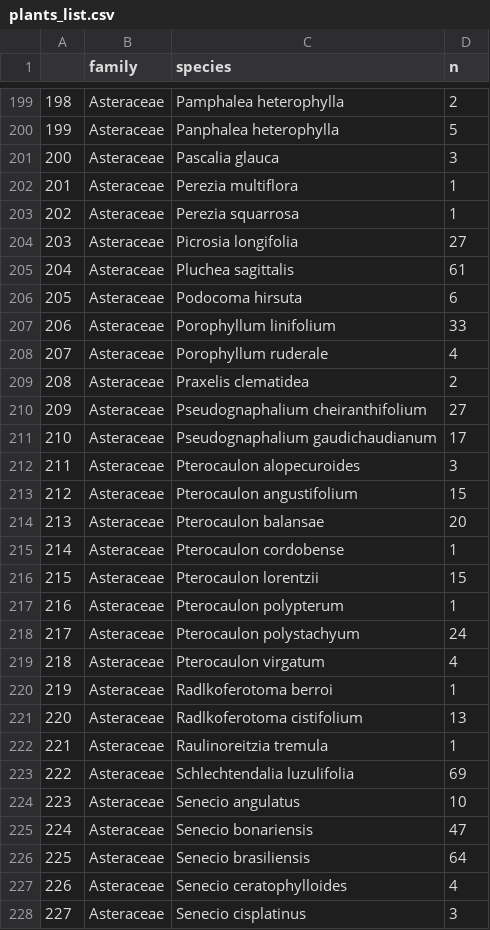
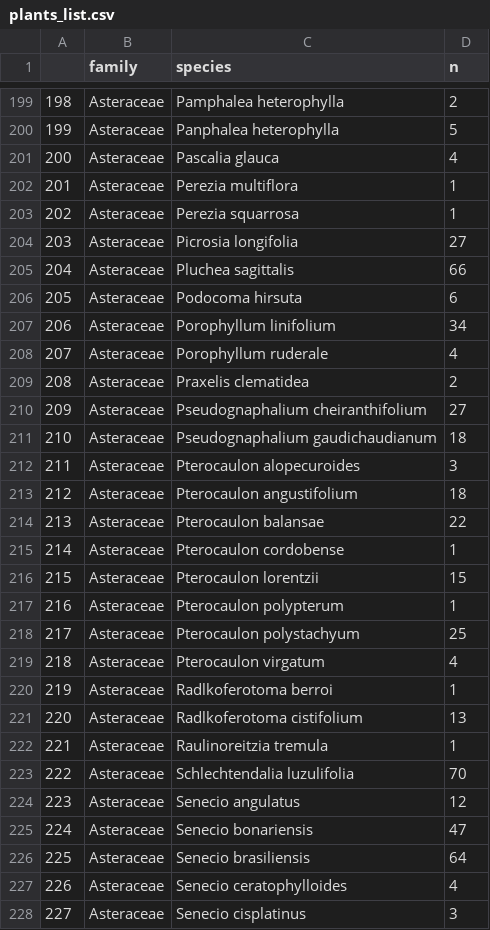
Before and after one commit to bienflorencia/iNat_users_preferences, a CSV file: data/plants_list.csv, drawn as a sheet; only a part is shown, gaps mark what is left out; the diff covers the shown part only; the diff names each change by its address in the sheet, - before the commit and + after, or states it on an @@ line.

```diff
--- a/data/plants_list.csv
+++ b/data/plants_list.csv
@@ column A renumbered from row 130 down @@
-D201 (n): 3
+D201 (n): 4
-D205 (n): 61
+D205 (n): 66
-D207 (n): 33
+D207 (n): 34
-D211 (n): 17
+D211 (n): 18
-D213 (n): 15
+D213 (n): 18
-D214 (n): 20
+D214 (n): 22
-D218 (n): 24
+D218 (n): 25
-D223 (n): 69
+D223 (n): 70
-D224 (n): 10
+D224 (n): 12
```
Also changed, not shown: 2 added rows, 1 removed row and 94 edited cells elsewhere in this file, data/animals_list.csv.
